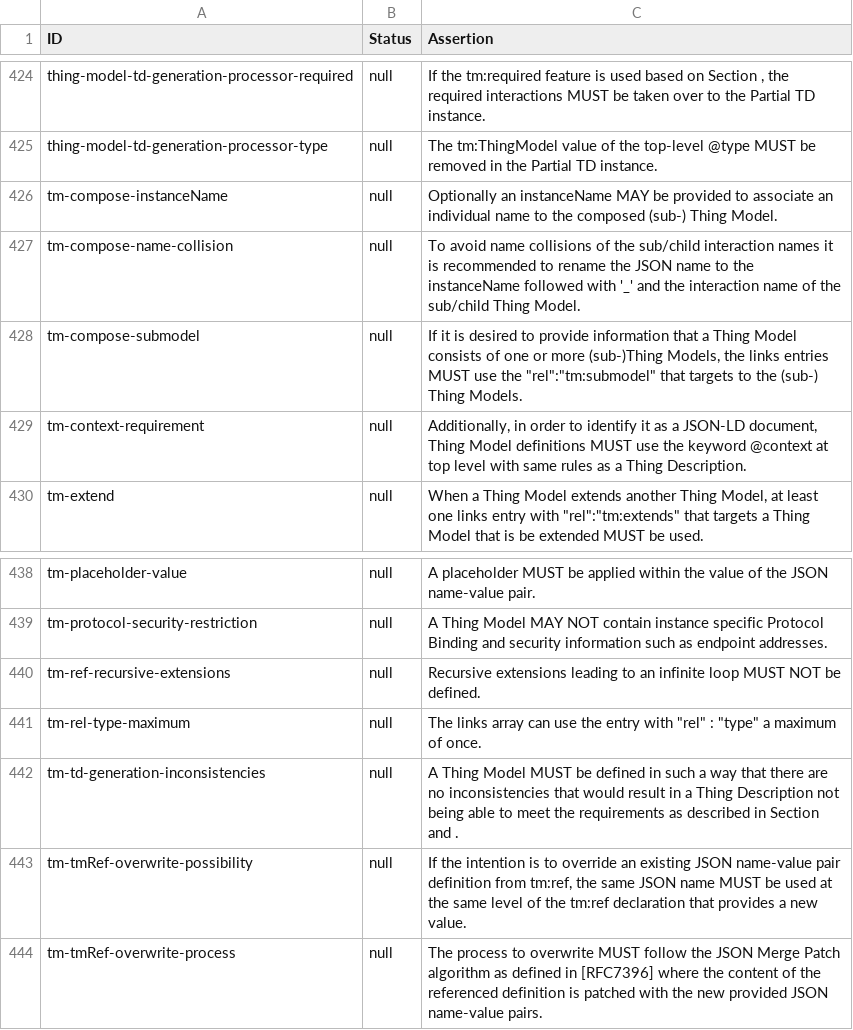
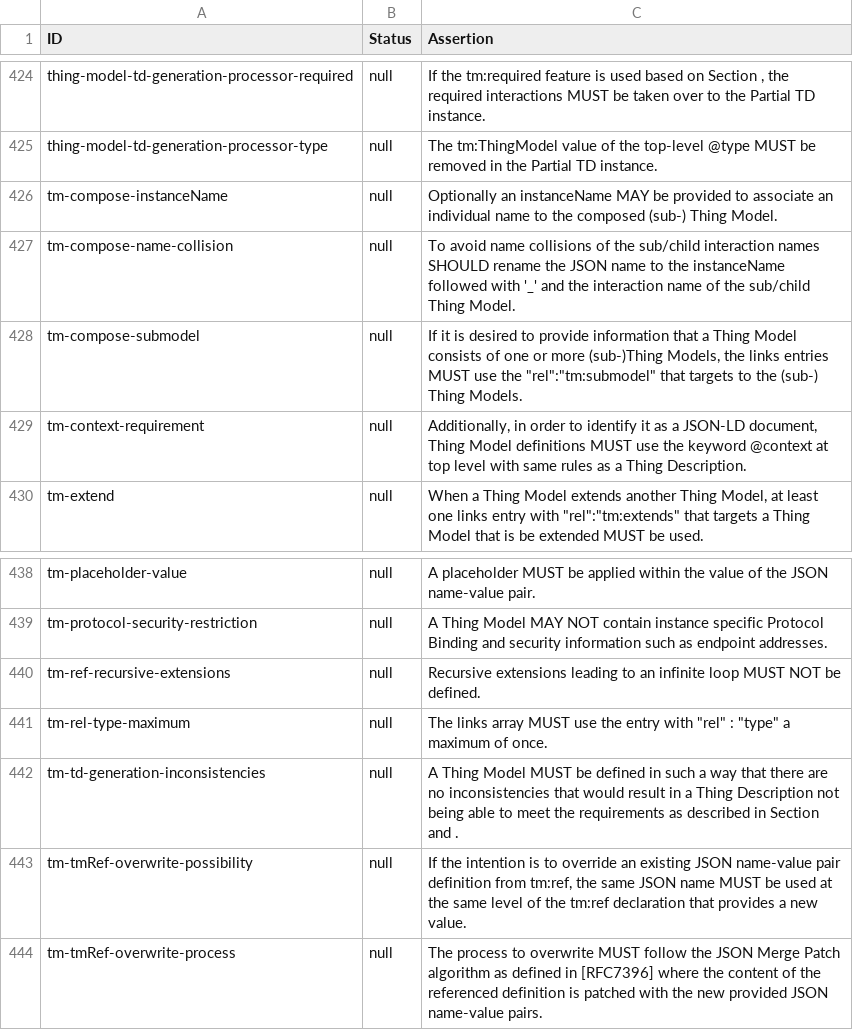
Before and after one commit to w3c/wot-thing-description, a CSV file: testing/assertions.csv, drawn as a sheet; only a part is shown, gaps mark what is left out.

Commit message:
chore(testing): sync assertions.csv with the current assertions in the spec

```diff
--- a/testing/assertions.csv
+++ b/testing/assertions.csv
@@ -426,3 +426,3 @@
 "tm-compose-instanceName","null","Optionally an instanceName MAY be provided to associate an individual name to the composed (sub-) Thing Model."
-"tm-compose-name-collision","null","To avoid name collisions of the sub/child interaction names it is recommended to rename the JSON name to the instanceName followed with '_' and the interaction name of the sub/child Thing Model."
+"tm-compose-name-collision","null","To avoid name collisions of the sub/child interaction names SHOULD rename the JSON name to the instanceName followed with '_' and the interaction name of the sub/child Thing Model."
 "tm-compose-submodel","null","If it is desired to provide information that a Thing Model consists of one or more (sub-)Thing Models, the links entries MUST use the ""rel"":""tm:submodel"" that targets to the (sub-) Thing Models."
@@ -440,3 +440,3 @@
 "tm-ref-recursive-extensions","null","Recursive extensions leading to an infinite loop MUST NOT be defined."
-"tm-rel-type-maximum","null","The links array can use the entry with ""rel"" : ""type"" a maximum of once."
+"tm-rel-type-maximum","null","The links array MUST use the entry with ""rel"" : ""type"" a maximum of once."
 "tm-td-generation-inconsistencies","null","A Thing Model MUST be defined in such a way that there are no inconsistencies that would result in a Thing Description not being able to meet the requirements as described in Section and ."
```
